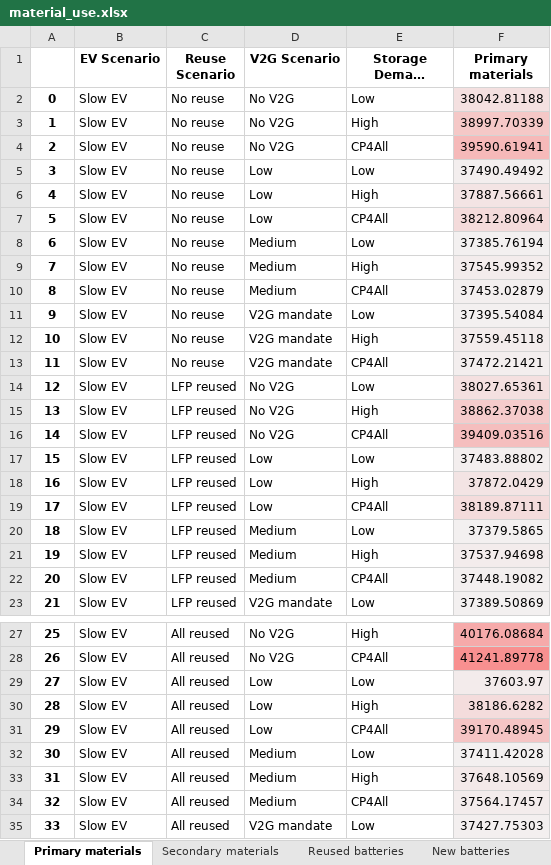
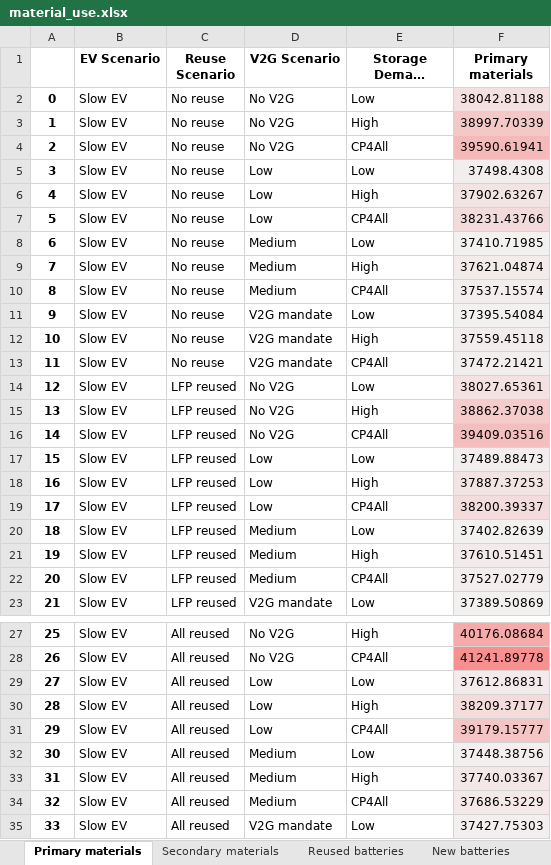
Before and after one commit to fernaag/V2G_in_EU, an Excel workbook: results/Manuscript/material_use.xlsx, sheet Primary materials, drawn as a sheet; only a part is shown, gaps mark what is left out; long unchanged cells end in …; values as stored, in another font and other column widths than the file's, no borders; the diff covers the shown part only; the diff names each change by its address in the sheet, - before the commit and + after, or states it on an @@ line.

```diff
--- a/results/Manuscript/material_use.xlsx (sheet Primary materials)
+++ b/results/Manuscript/material_use.xlsx (sheet Primary materials)
-F5 (Primary materials): 37490.49492
+F5 (Primary materials): 37498.4308
-F6 (Primary materials): 37887.56661
+F6 (Primary materials): 37902.63267
-F7 (Primary materials): 38212.80964
+F7 (Primary materials): 38231.43766
-F8 (Primary materials): 37385.76194
+F8 (Primary materials): 37410.71985
-F9 (Primary materials): 37545.99352
+F9 (Primary materials): 37621.04874
-F10 (Primary materials): 37453.02879
+F10 (Primary materials): 37537.15574
-F17 (Primary materials): 37483.88802
+F17 (Primary materials): 37489.88473
-F18 (Primary materials): 37872.0429
+F18 (Primary materials): 37887.37253
-F19 (Primary materials): 38189.87111
+F19 (Primary materials): 38200.39337
-F20 (Primary materials): 37379.5865
+F20 (Primary materials): 37402.82639
-F21 (Primary materials): 37537.94698
+F21 (Primary materials): 37610.51451
-F22 (Primary materials): 37448.19082
+F22 (Primary materials): 37527.02779
-F29 (Primary materials): 37603.97
+F29 (Primary materials): 37612.86831
-F30 (Primary materials): 38186.6282
+F30 (Primary materials): 38209.37177
-F31 (Primary materials): 39170.48945
+F31 (Primary materials): 39179.15777
-F32 (Primary materials): 37411.42028
+F32 (Primary materials): 37448.38756
-F33 (Primary materials): 37648.10569
+F33 (Primary materials): 37740.03367
-F34 (Primary materials): 37564.17457
+F34 (Primary materials): 37686.53229
```
Also changed, not shown: 18 edited cells elsewhere in this sheet, sheet New batteries, sheet Secondary materials, sheet Reused batteries, results/Manuscript/total_capacity.xlsx, 11 other files.
